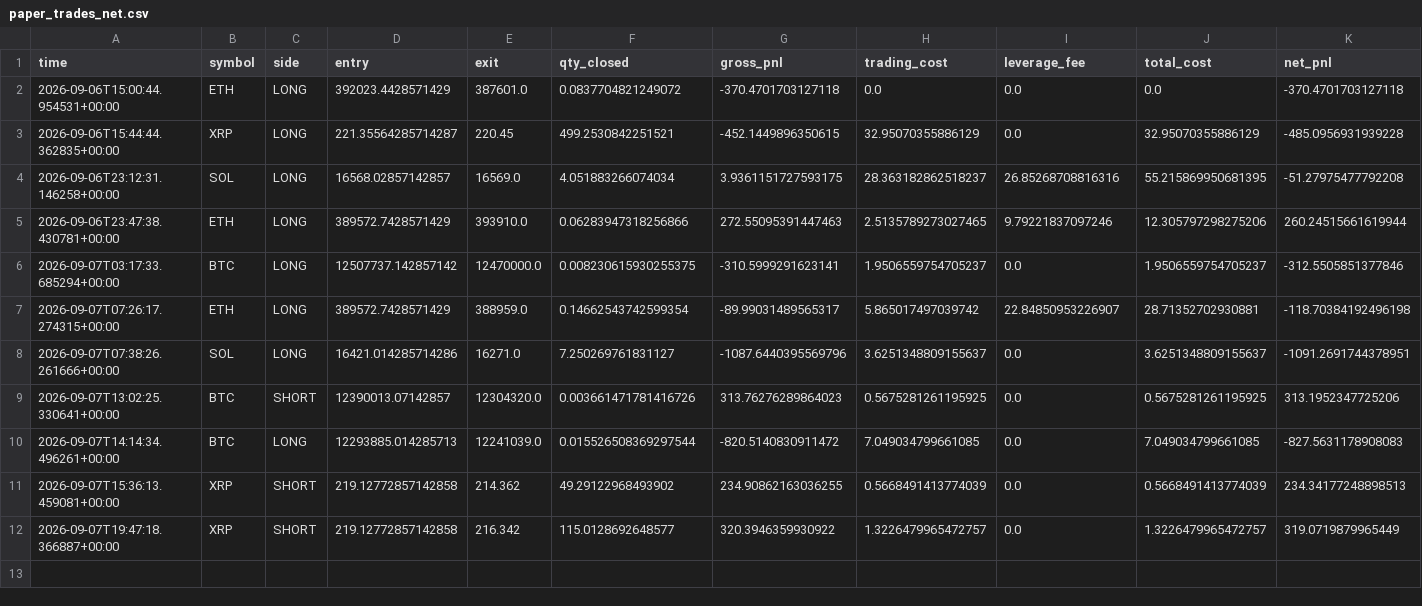
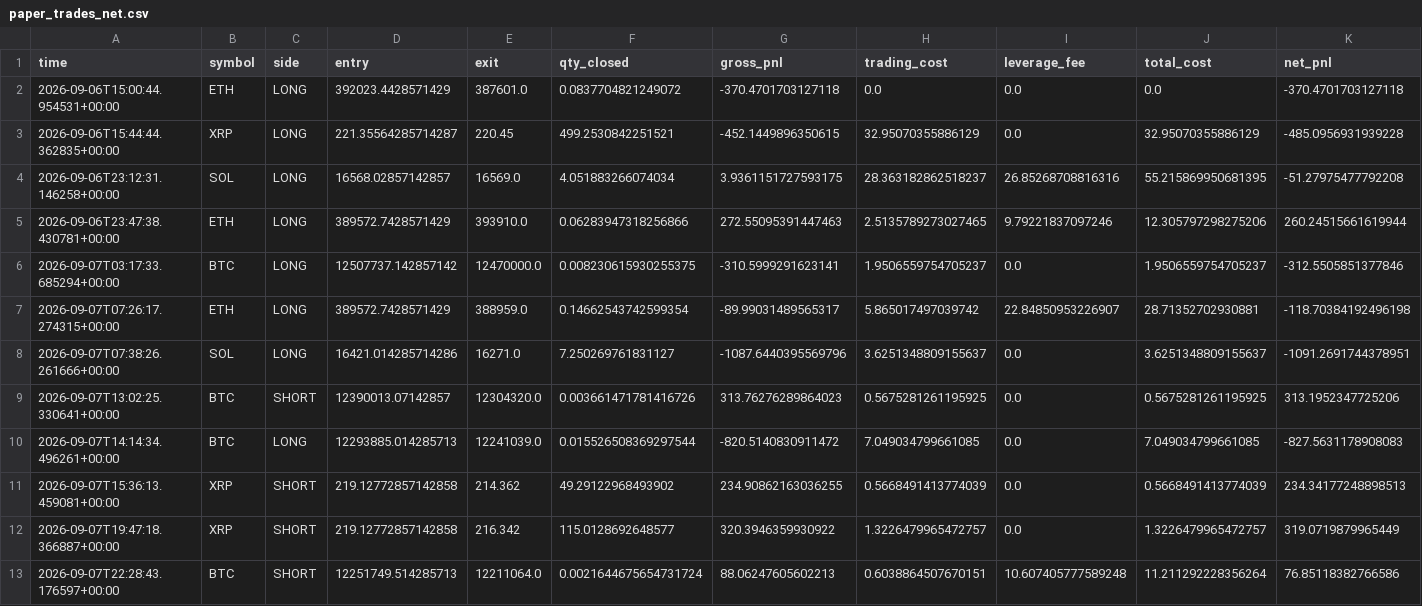
Before and after one commit to 9pf4trk4st-design/shinsum-arare-monitor, a CSV file: state/paper_trades_net.csv, drawn as a sheet; only a part is shown; rows hold the shown columns only; the diff names each change by its address in the sheet, - before the commit and + after, or states it on an @@ line.

```diff
--- a/state/paper_trades_net.csv
+++ b/state/paper_trades_net.csv
+row 13: 2026-09-07T22:28:43.176597+00:00 | BTC | SHORT | 12251749.514285713 | 12211064.0 | 0.0021644675654731724 | 88.06247605602213 | 0.6038864507670151 | 10.607405777589248 | 11.211292228356264 | 76.85118382766586
```
Also changed, not shown: state/signal_log.csv, 1 other file.
